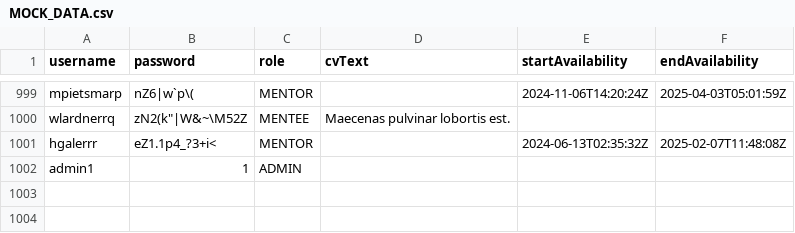
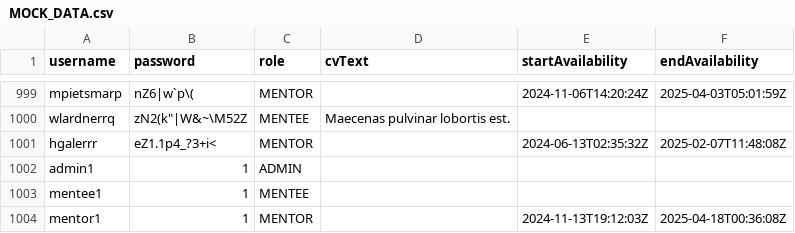
Before and after one commit to libinglilykuang/mentor-app-coursework, a CSV file: src/main/resources/MOCK_DATA.csv, drawn as a sheet; only a part is shown, gaps mark what is left out; the diff names each change by its address in the sheet, - before the commit and + after, or states it on an @@ line.

Commit message:
Designed mentee sign up for activity view.

```diff
--- a/src/main/resources/MOCK_DATA.csv
+++ b/src/main/resources/MOCK_DATA.csv
+row 1003: mentee1 | 1 | MENTEE
+row 1004: mentor1 | 1 | MENTOR |  | 2024-11-13T19:12:03Z | 2025-04-18T00:36:08Z
```
Also changed, not shown: 3 other files.
